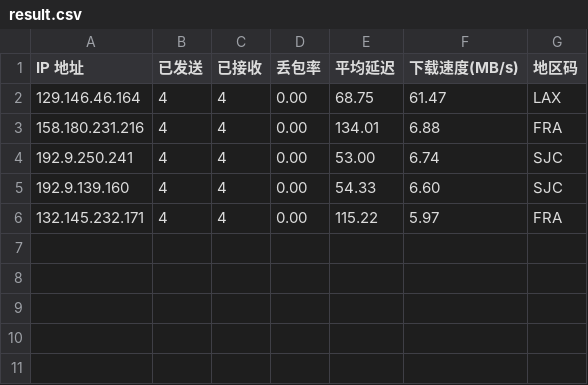
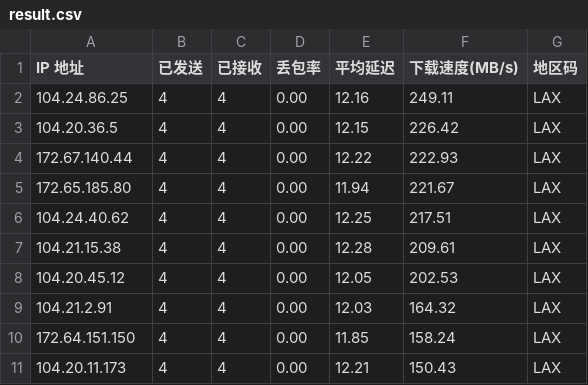
Before and after one commit to x-dr/cfst, a CSV file: result.csv, drawn as a sheet.

```diff
--- a/result.csv
+++ b/result.csv
@@ -1,6 +1,11 @@
 IP 地址,已发送,已接收,丢包率,平均延迟,下载速度(MB/s),地区码
-129.146.46.164,4,4,0.00,68.75,61.47,LAX
-158.180.231.216,4,4,0.00,134.01,6.88,FRA
-192.9.250.241,4,4,0.00,53.00,6.74,SJC
-192.9.139.160,4,4,0.00,54.33,6.60,SJC
-132.145.232.171,4,4,0.00,115.22,5.97,FRA
+104.24.86.25,4,4,0.00,12.16,249.11,LAX
+104.20.36.5,4,4,0.00,12.15,226.42,LAX
+172.67.140.44,4,4,0.00,12.22,222.93,LAX
+172.65.185.80,4,4,0.00,11.94,221.67,LAX
+104.24.40.62,4,4,0.00,12.25,217.51,LAX
+104.21.15.38,4,4,0.00,12.28,209.61,LAX
+104.20.45.12,4,4,0.00,12.05,202.53,LAX
+104.21.2.91,4,4,0.00,12.03,164.32,LAX
+172.64.151.150,4,4,0.00,11.85,158.24,LAX
+104.20.11.173,4,4,0.00,12.21,150.43,LAX
```
Also changed, not shown: 1 other file.
